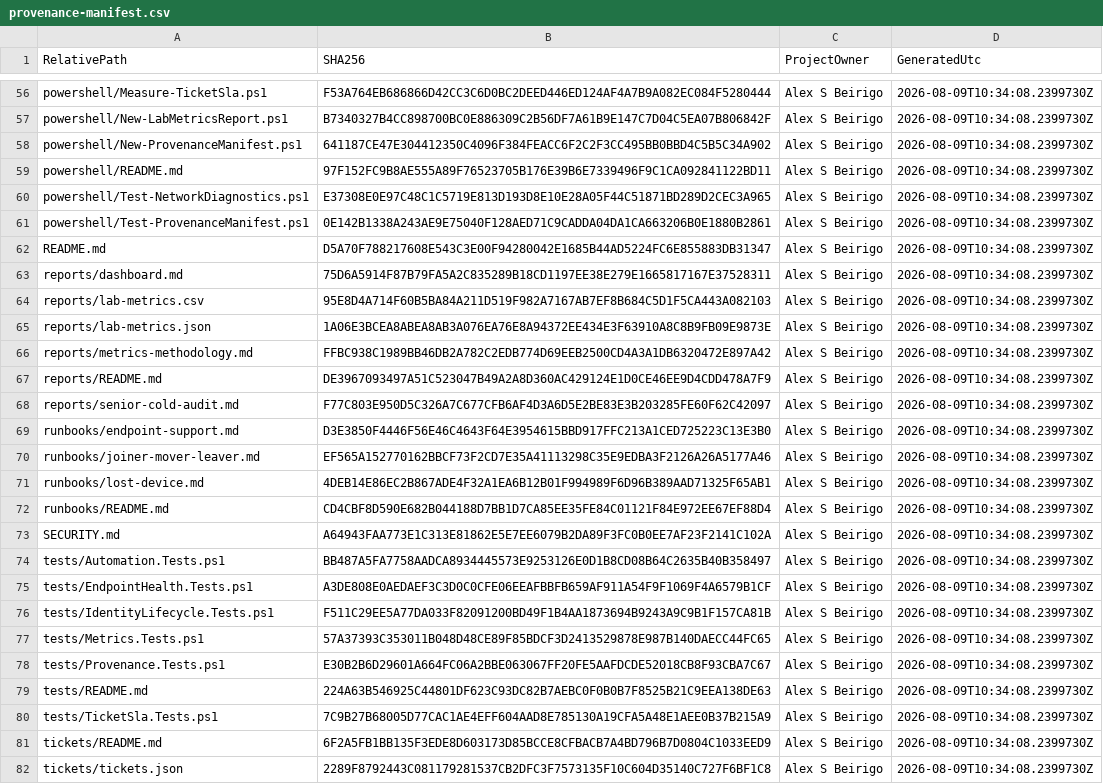
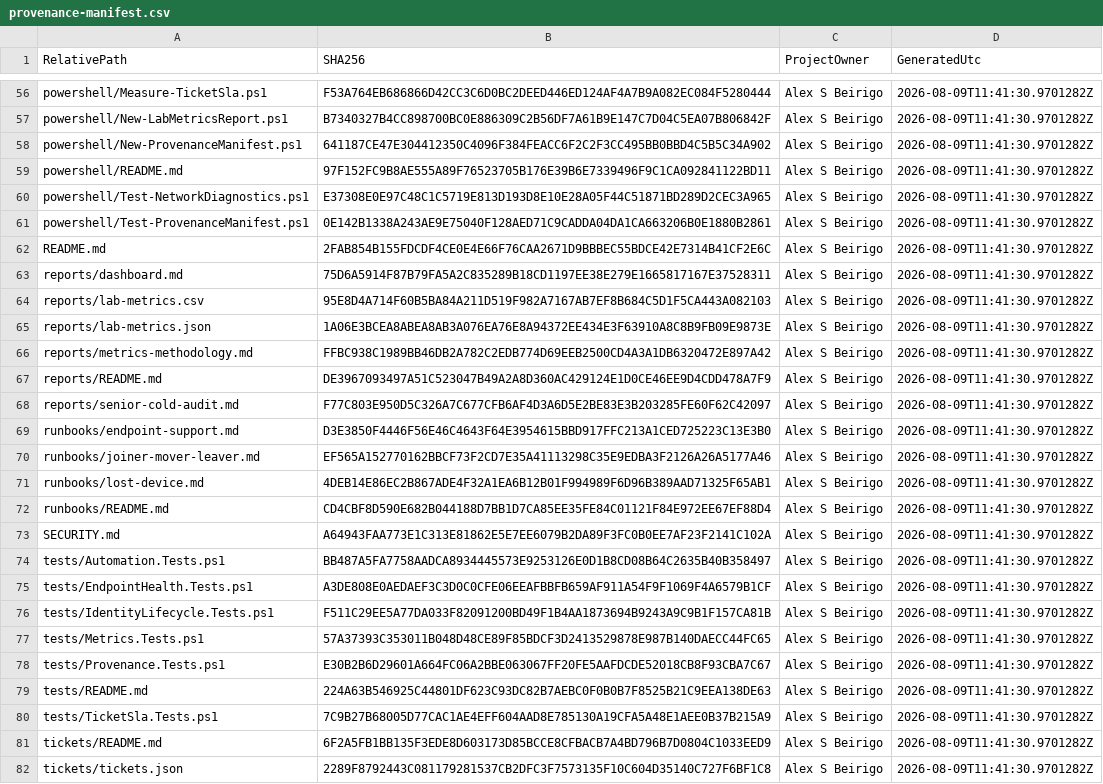
Before and after one commit to setolin/enterprise-it-support-modern-workplace, a CSV file: evidence/provenance-manifest.csv, drawn as a sheet; only a part is shown, gaps mark what is left out; the diff covers the shown part only; the diff names each change by its address in the sheet, - before the commit and + after, or states it on an @@ line.

```diff
--- a/evidence/provenance-manifest.csv
+++ b/evidence/provenance-manifest.csv
-D56:D82 (GeneratedUtc): 2026-08-09T10:34:08.2399730Z
+D56:D82 (GeneratedUtc): 2026-08-09T11:41:30.9701282Z
-B62 (SHA256): D5A70F788217608E543C3E00F94280042E1685B44AD5224FC6E855883DB31347
+B62 (SHA256): 2FAB854B155FDCDF4CE0E4E66F76CAA2671D9BBBEC55BDCE42E7314B41CF2E6C
```
Also changed, not shown: 55 edited cells elsewhere in this file.
